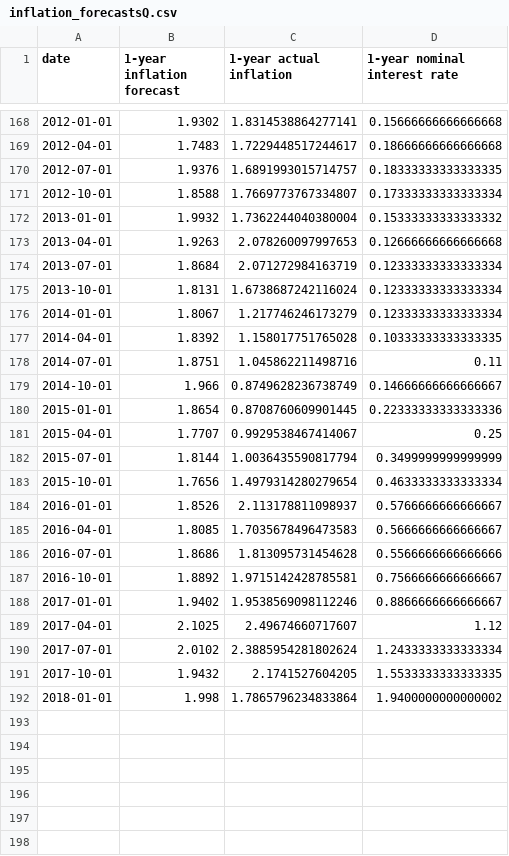
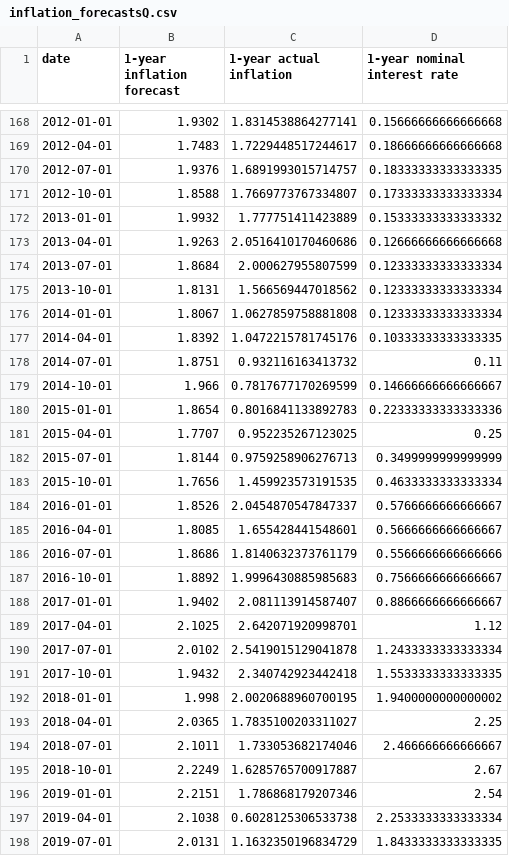
Before and after one commit to msilva913/economic-data, a CSV file: inflation-forecasts/csv/inflation_forecastsQ.csv, drawn as a sheet; only a part is shown, gaps mark what is left out; the diff covers the shown part only.

```diff
--- a/inflation-forecasts/csv/inflation_forecastsQ.csv
+++ b/inflation-forecasts/csv/inflation_forecastsQ.csv
@@ -171,22 +171,28 @@ date,1-year inflation forecast,1-year actual inflation,1-year nominal interest r
 2012-10-01,1.8588,1.7669773767334807,0.17333333333333334
-2013-01-01,1.9932,1.7362244040380004,0.15333333333333332
-2013-04-01,1.9263,2.078260097997653,0.12666666666666668
-2013-07-01,1.8684,2.071272984163719,0.12333333333333334
-2013-10-01,1.8131,1.6738687242116024,0.12333333333333334
-2014-01-01,1.8067,1.217746246173279,0.12333333333333334
-2014-04-01,1.8392,1.158017751765028,0.10333333333333335
-2014-07-01,1.8751,1.045862211498716,0.11
-2014-10-01,1.966,0.8749628236738749,0.14666666666666667
-2015-01-01,1.8654,0.8708760609901445,0.22333333333333336
-2015-04-01,1.7707,0.9929538467414067,0.25
-2015-07-01,1.8144,1.0036435590817794,0.3499999999999999
-2015-10-01,1.7656,1.4979314280279654,0.4633333333333334
-2016-01-01,1.8526,2.113178811098937,0.5766666666666667
-2016-04-01,1.8085,1.7035678496473583,0.5666666666666667
-2016-07-01,1.8686,1.813095731454628,0.5566666666666666
-2016-10-01,1.8892,1.9715142428785581,0.7566666666666667
-2017-01-01,1.9402,1.9538569098112246,0.8866666666666667
-2017-04-01,2.1025,2.49674660717607,1.12
-2017-07-01,2.0102,2.3885954281802624,1.2433333333333334
-2017-10-01,1.9432,2.1741527604205,1.5533333333333335
-2018-01-01,1.998,1.7865796234833864,1.9400000000000002
+2013-01-01,1.9932,1.777751411423889,0.15333333333333332
+2013-04-01,1.9263,2.0516410170460686,0.12666666666666668
+2013-07-01,1.8684,2.000627955807599,0.12333333333333334
+2013-10-01,1.8131,1.566569447018562,0.12333333333333334
+2014-01-01,1.8067,1.0627859758881808,0.12333333333333334
+2014-04-01,1.8392,1.0472215781745176,0.10333333333333335
+2014-07-01,1.8751,0.932116163413732,0.11
+2014-10-01,1.966,0.7817677170269599,0.14666666666666667
+2015-01-01,1.8654,0.8016841133892783,0.22333333333333336
+2015-04-01,1.7707,0.952235267123025,0.25
+2015-07-01,1.8144,0.9759258906276713,0.3499999999999999
+2015-10-01,1.7656,1.459923573191535,0.4633333333333334
+2016-01-01,1.8526,2.0454870547847337,0.5766666666666667
+2016-04-01,1.8085,1.655428441548601,0.5666666666666667
+2016-07-01,1.8686,1.8140632373761179,0.5566666666666666
+2016-10-01,1.8892,1.9996430885985683,0.7566666666666667
+2017-01-01,1.9402,2.081113914587407,0.8866666666666667
+2017-04-01,2.1025,2.642071920998701,1.12
+2017-07-01,2.0102,2.5419015129041878,1.2433333333333334
+2017-10-01,1.9432,2.340742923442418,1.5533333333333335
+2018-01-01,1.998,2.0020688960700195,1.9400000000000002
+2018-04-01,2.0365,1.7835100203311027,2.25
+2018-07-01,2.1011,1.733053682174046,2.466666666666667
+2018-10-01,2.2249,1.6285765700917887,2.67
+2019-01-01,2.2151,1.786868179207346,2.54
+2019-04-01,2.1038,0.6028125306533738,2.2533333333333334
+2019-07-01,2.0131,1.1632350196834729,1.8433333333333335
```
Also changed, not shown: 1 added row elsewhere in this file, oecd-unemployment/csv/international_unemployment_rate_data.csv, quantity-theory/csv/quantity_theory_data_L.csv, 34 other files.
